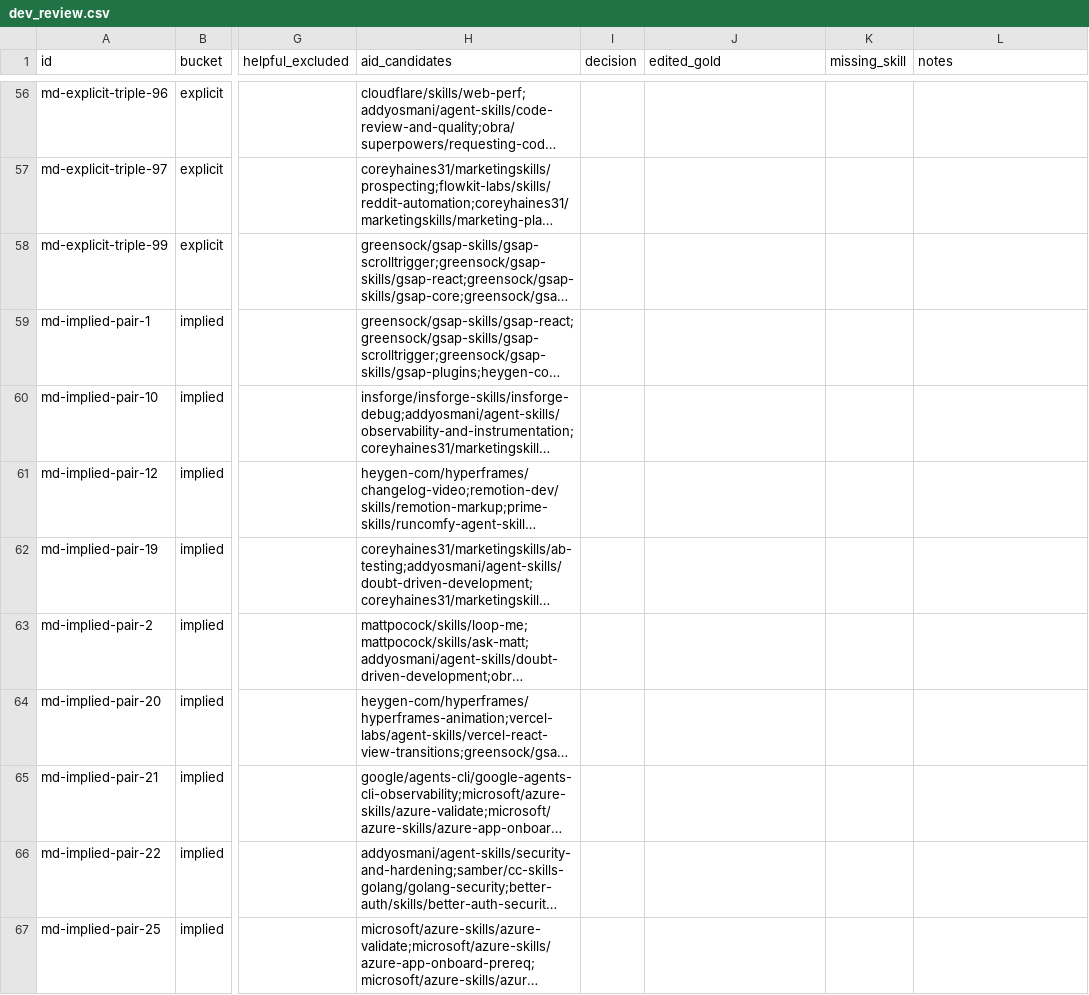
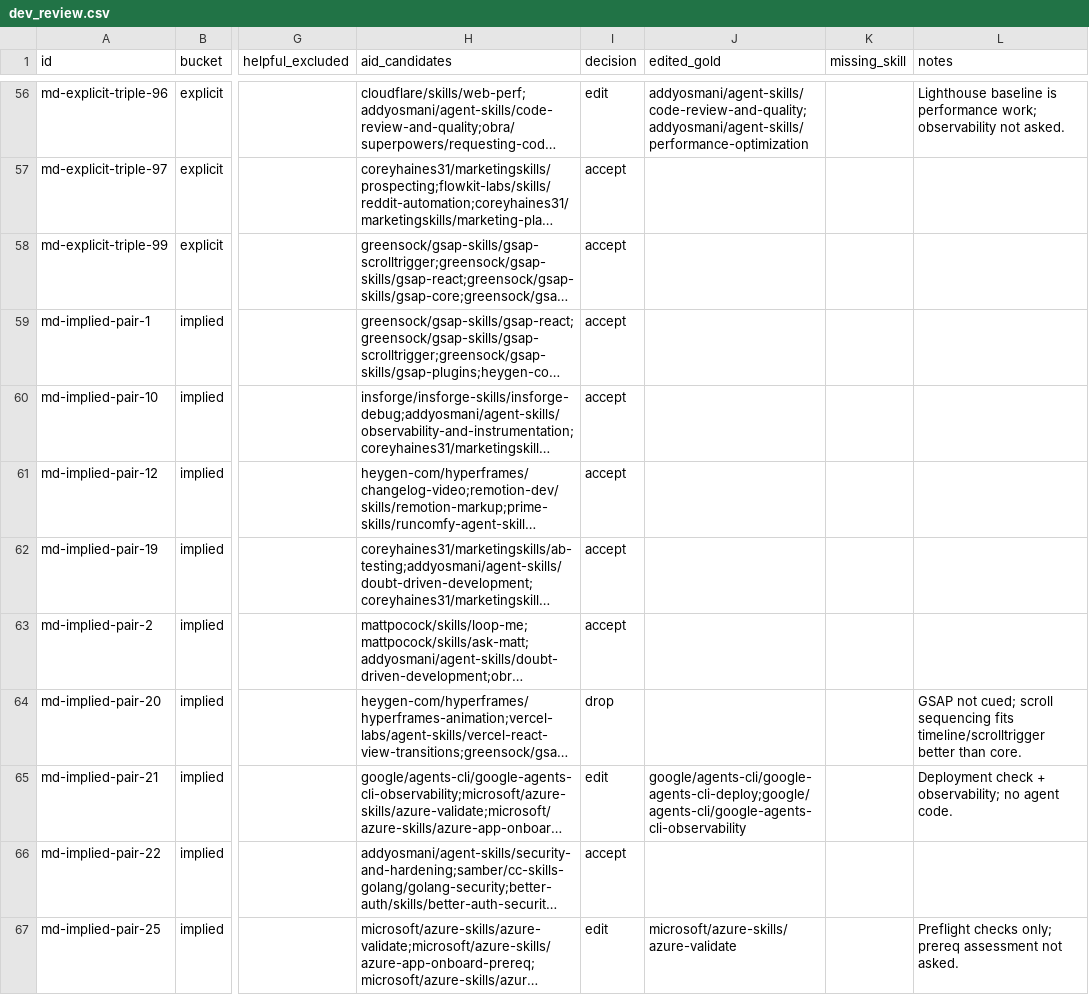
Before and after one commit to Shaji-Mohammed/skills-cli, a CSV file: evals/review/dev_review.csv, drawn as a sheet; only a part is shown, gaps mark what is left out; long unchanged cells end in …; the diff covers the shown part only; the diff names each change by its address in the sheet, - before the commit and + after, or states it on an @@ line.

```diff
--- a/evals/review/dev_review.csv
+++ b/evals/review/dev_review.csv
-I56 (decision): (empty)
+I56 (decision): edit
-J56 (edited_gold): (empty)
+J56 (edited_gold): addyosmani/agent-skills/code-review-and-quality;addyosmani/agent-skills/performance-optimization
-L56 (notes): (empty)
+L56 (notes): Lighthouse baseline is performance work; observability not asked.
-I57:I63 (decision): (empty)
+I57:I63 (decision): accept
-I64 (decision): (empty)
+I64 (decision): drop
-L64 (notes): (empty)
+L64 (notes): GSAP not cued; scroll sequencing fits timeline/scrolltrigger better than core.
-I65 (decision): (empty)
+I65 (decision): edit
-J65 (edited_gold): (empty)
+J65 (edited_gold): google/agents-cli/google-agents-cli-deploy;google/agents-cli/google-agents-cli-observability
-L65 (notes): (empty)
+L65 (notes): Deployment check + observability; no agent code.
-I66 (decision): (empty)
+I66 (decision): accept
-I67 (decision): (empty)
+I67 (decision): edit
-J67 (edited_gold): (empty)
+J67 (edited_gold): microsoft/azure-skills/azure-validate
-L67 (notes): (empty)
+L67 (notes): Preflight checks only; prereq assessment not asked.
```
Also changed, not shown: 117 edited cells elsewhere in this file, evals/review/test_review.csv.
